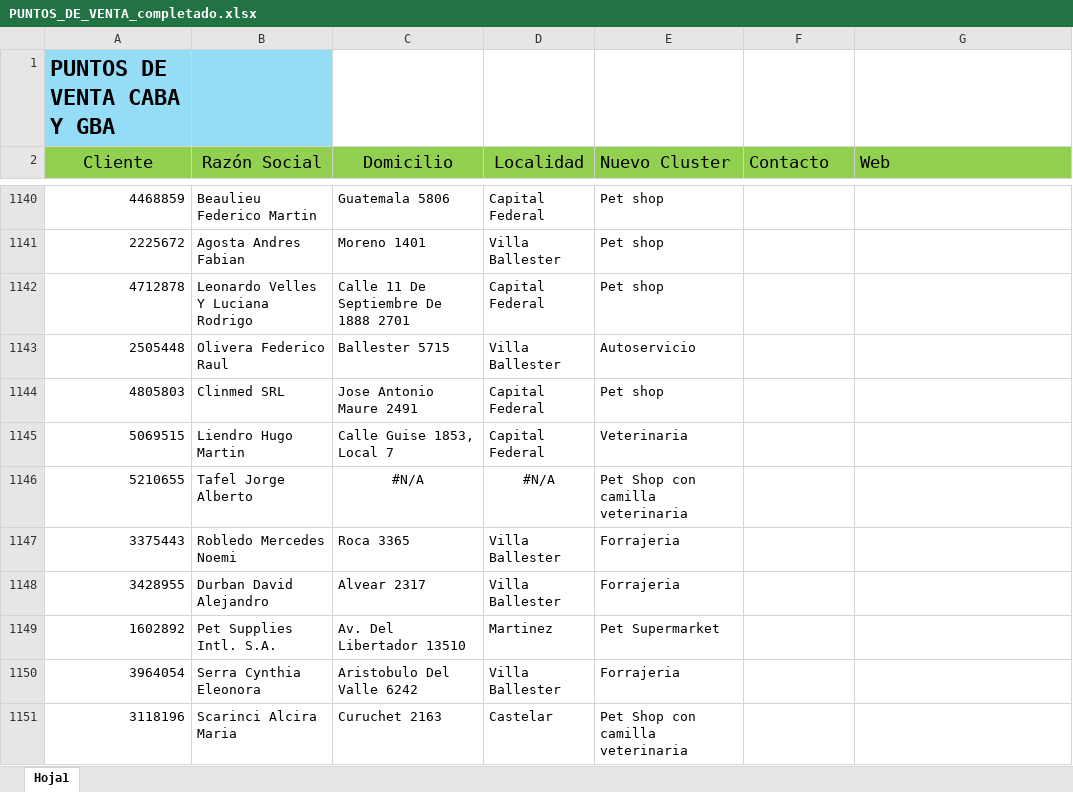
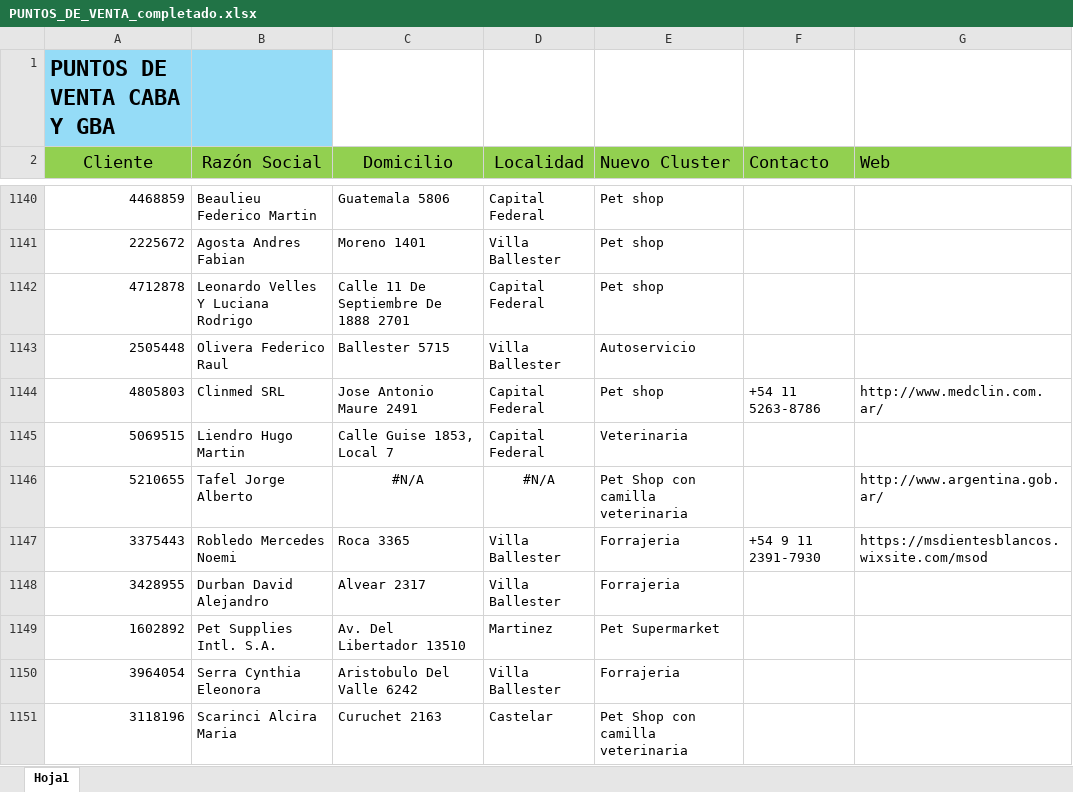
Before and after one commit to facucasalanguida-dotcom/web.proyecto.vivienda, an Excel workbook: PUNTOS_DE_VENTA_completado.xlsx, sheet Hoja1, drawn as a sheet; only a part is shown, gaps mark what is left out; values as stored, in another font and other column widths than the file's, no borders; the diff covers the shown part only; the diff names each change by its address in the sheet, - before the commit and + after, or states it on an @@ line.

```diff
--- a/PUNTOS_DE_VENTA_completado.xlsx (sheet Hoja1)
+++ b/PUNTOS_DE_VENTA_completado.xlsx (sheet Hoja1)
-F1144 (Contacto): (empty)
+F1144 (Contacto): +54 11 5263-8786
-G1144 (Web): (empty)
+G1144 (Web): http://www.medclin.com.ar/
-G1146 (Web): (empty)
+G1146 (Web): http://www.argentina.gob.ar/
-F1147 (Contacto): (empty)
+F1147 (Contacto): +54 9 11 2391-7930
-G1147 (Web): (empty)
+G1147 (Web): https://msdientesblancos.wixsite.com/msod
```
Also changed, not shown: 66 edited cells elsewhere in this sheet, 1 other file.
